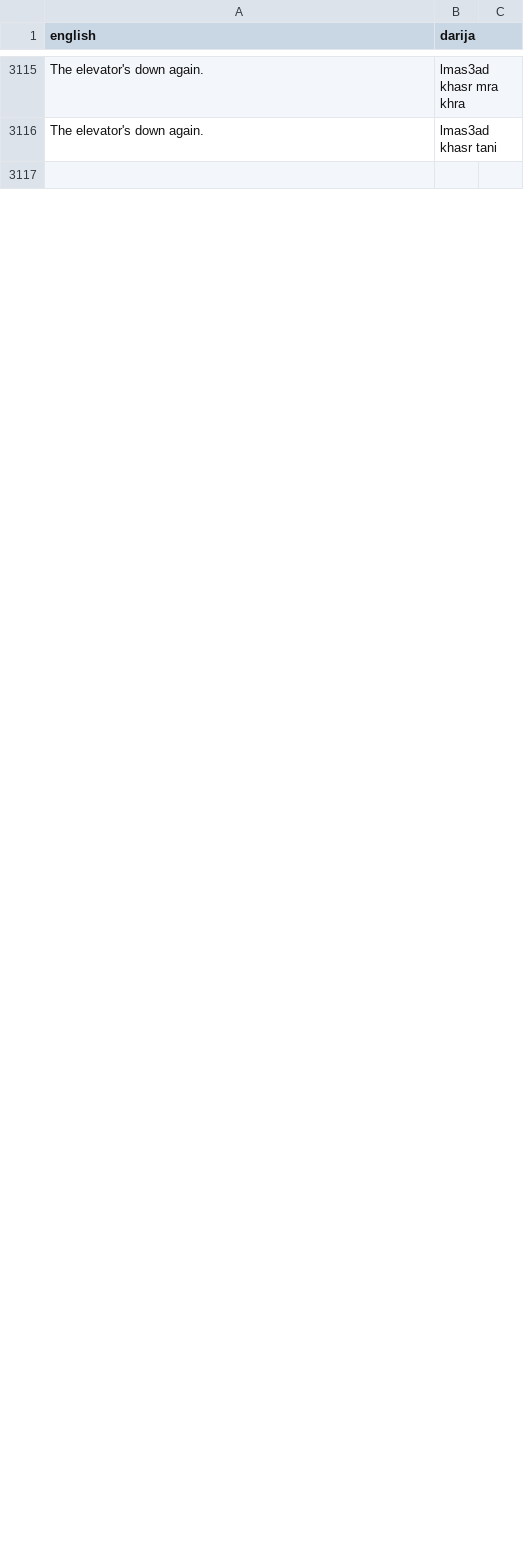
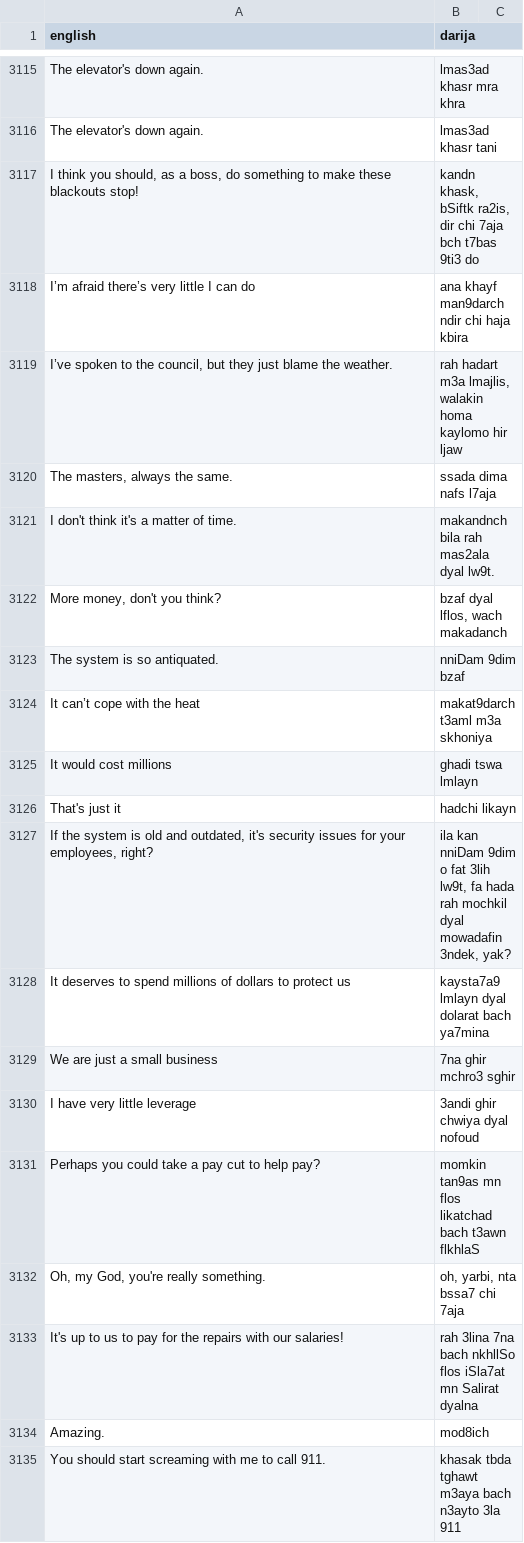
Before and after one commit to darija-open-dataset/dataset, a CSV file: sentences.csv, drawn as a sheet; only a part is shown, gaps mark what is left out; the shorter side is filled out with more unchanged rows; the diff covers the shown part only.

```diff
--- a/sentences.csv
+++ b/sentences.csv
@@ -3116 +3116,20 @@ The elevator's down again.,lmas3ad khasr mra khra
 The elevator's down again.,lmas3ad khasr tani
+"I think you should, as a boss, do something to make these blackouts stop!","kandn khask, bSiftk ra2is, dir chi 7aja bch t7bas 9ti3 do"
+I’m afraid there’s very little I can do,ana khayf man9darch ndir chi haja kbira
+"I’ve spoken to the council, but they just blame the weather.","rah hadart m3a lmajlis, walakin homa kaylomo hir ljaw"
+"The masters, always the same.",ssada dima nafs l7aja
+I don't think it's a matter of time.,makandnch bila rah mas2ala dyal lw9t.
+"More money, don't you think?","bzaf dyal lflos, wach makadanch"
+The system is so antiquated.,nniDam 9dim bzaf
+It can’t cope with the heat,makat9darch t3aml m3a skhoniya
+It would cost millions,ghadi tswa lmlayn
+That's just it,hadchi likayn
+"If the system is old and outdated, it's security issues for your employees, right?","ila kan nniDam 9dim o fat 3lih lw9t, fa hada rah mochkil dyal mowadafin 3ndek, yak?"
+It deserves to spend millions of dollars to protect us,kaysta7a9 lmlayn dyal dolarat bach ya7mina
+We are just a small business,7na ghir mchro3 sghir
+I have very little leverage,3andi ghir chwiya dyal nofoud
+Perhaps you could take a pay cut to help pay?,momkin tan9as mn flos likatchad bach t3awn flkhlaS
+"Oh, my God, you're really something.","oh, yarbi, nta bssa7 chi 7aja"
+It's up to us to pay for the repairs with our salaries!,rah 3lina 7na bach nkhllSo flos iSla7at mn Salirat dyalna
+Amazing.,mod8ich
+You should start screaming with me to call 911.,khasak tbda tghawt m3aya bach n3ayto 3la 911
```
Also changed, not shown: 19 added rows, 37 removed rows and 19 edited cells elsewhere in this file.
